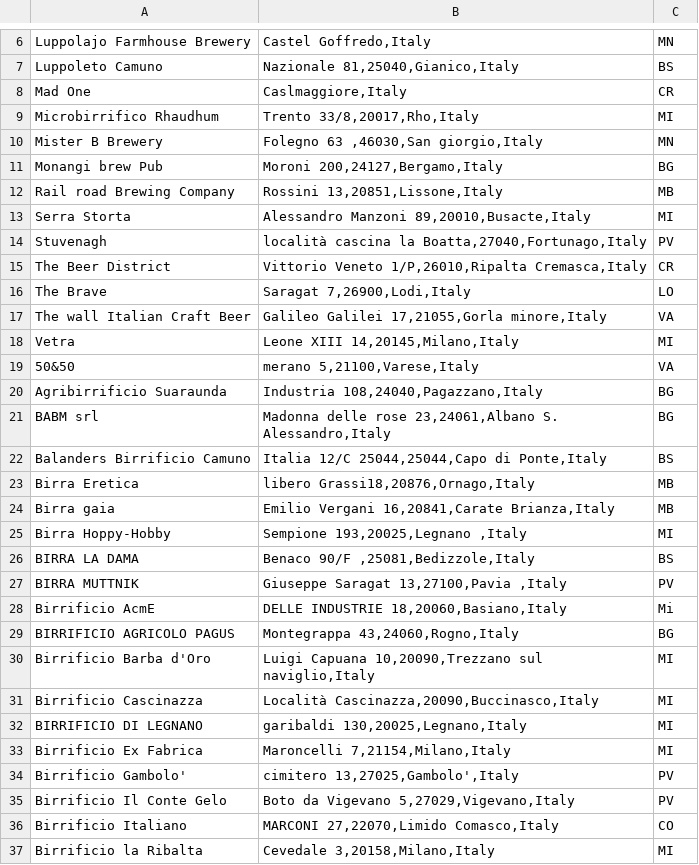
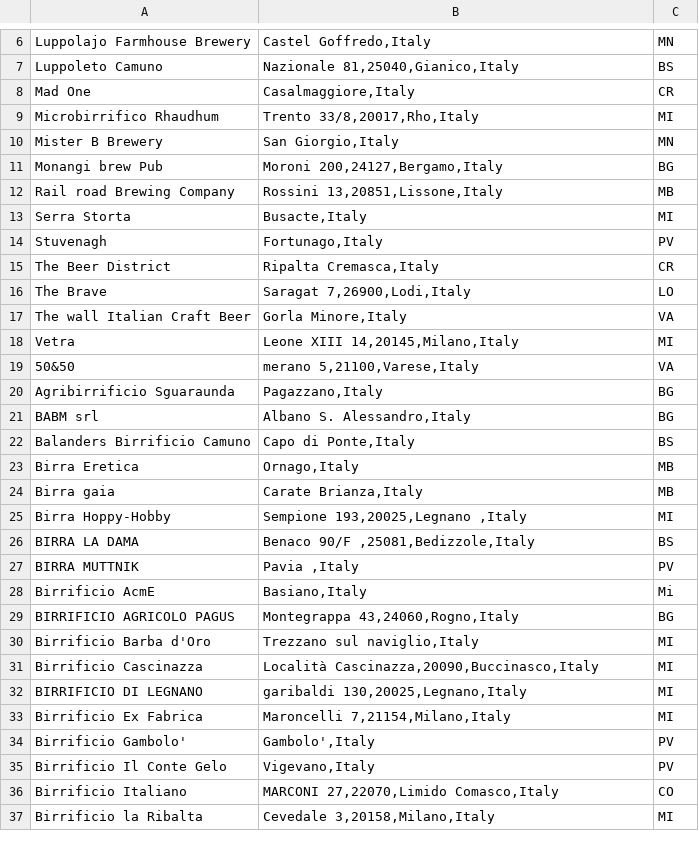
Before and after one commit to camualb/Coursera_capstone_project, a CSV file: Elenco-Birrifici-Lombardia-concat.csv, drawn as a sheet; only a part is shown, gaps mark what is left out; the diff covers the shown part only.

Commit message:
Update Elenco-Birrifici-Lombardia-concat.csv

```diff
--- a/Elenco-Birrifici-Lombardia-concat.csv
+++ b/Elenco-Birrifici-Lombardia-concat.csv
@@ -7,25 +7,25 @@
 "Luppoleto Camuno","Nazionale 81,25040,Gianico,Italy","BS"
-"Mad One","Caslmaggiore,Italy","CR"
+"Mad One","Casalmaggiore,Italy","CR"
 "Microbirrifico Rhaudhum","Trento 33/8,20017,Rho,Italy","MI"
-"Mister B Brewery","Folegno 63 ,46030,San giorgio,Italy","MN"
+"Mister B Brewery","San Giorgio,Italy","MN"
 "Monangi brew Pub","Moroni 200,24127,Bergamo,Italy","BG"
 "Rail road Brewing Company","Rossini 13,20851,Lissone,Italy","MB"
-"Serra Storta","Alessandro Manzoni 89,20010,Busacte,Italy","MI"
-"Stuvenagh","località cascina la Boatta,27040,Fortunago,Italy","PV"
-"The Beer District","Vittorio Veneto 1/P,26010,Ripalta Cremasca,Italy","CR"
+"Serra Storta","Busacte,Italy","MI"
+"Stuvenagh","Fortunago,Italy","PV"
+"The Beer District","Ripalta Cremasca,Italy","CR"
 "The Brave","Saragat 7,26900,Lodi,Italy","LO"
-"The wall Italian Craft Beer","Galileo Galilei 17,21055,Gorla minore,Italy","VA"
+"The wall Italian Craft Beer","Gorla Minore,Italy","VA"
 "Vetra","Leone XIII  14,20145,Milano,Italy","MI"
 "50&50","merano 5,21100,Varese,Italy","VA"
-"Agribirrificio Suaraunda","Industria 108,24040,Pagazzano,Italy","BG"
-"BABM srl","Madonna delle rose 23,24061,Albano S. Alessandro,Italy","BG"
-"Balanders Birrificio Camuno","Italia 12/C 25044,25044,Capo di Ponte,Italy","BS"
-"Birra Eretica","libero Grassi18,20876,Ornago,Italy","MB"
-"Birra gaia","Emilio Vergani 16,20841,Carate Brianza,Italy","MB"
+"Agribirrificio Sguaraunda","Pagazzano,Italy","BG"
+"BABM srl","Albano S. Alessandro,Italy","BG"
+"Balanders Birrificio Camuno","Capo di Ponte,Italy","BS"
+"Birra Eretica","Ornago,Italy","MB"
+"Birra gaia","Carate Brianza,Italy","MB"
 "Birra Hoppy-Hobby","Sempione 193,20025,Legnano ,Italy","MI"
 "BIRRA LA DAMA","Benaco 90/F ,25081,Bedizzole,Italy","BS"
-"BIRRA MUTTNIK","Giuseppe Saragat  13,27100,Pavia ,Italy","PV"
-"Birrificio AcmE","DELLE INDUSTRIE 18,20060,Basiano,Italy","Mi"
+"BIRRA MUTTNIK","Pavia ,Italy","PV"
+"Birrificio AcmE","Basiano,Italy","Mi"
 "BIRRIFICIO AGRICOLO PAGUS","Montegrappa 43,24060,Rogno,Italy","BG"
-"Birrificio Barba d'Oro","Luigi Capuana 10,20090,Trezzano sul naviglio,Italy","MI"
+"Birrificio Barba d'Oro","Trezzano sul naviglio,Italy","MI"
 "Birrificio Cascinazza","Località Cascinazza,20090,Buccinasco,Italy","MI"
@@ -33,4 +33,4 @@
 "Birrificio Ex Fabrica","Maroncelli 7,21154,Milano,Italy","MI"
-"Birrificio Gambolo'","cimitero 13,27025,Gambolo',Italy","PV"
-"Birrificio Il Conte Gelo","Boto da Vigevano 5,27029,Vigevano,Italy","PV"
+"Birrificio Gambolo'","Gambolo',Italy","PV"
+"Birrificio Il Conte Gelo","Vigevano,Italy","PV"
 "Birrificio Italiano","MARCONI 27,22070,Limido Comasco,Italy","CO"
```
Also changed, not shown: 15 edited cells elsewhere in this file.
